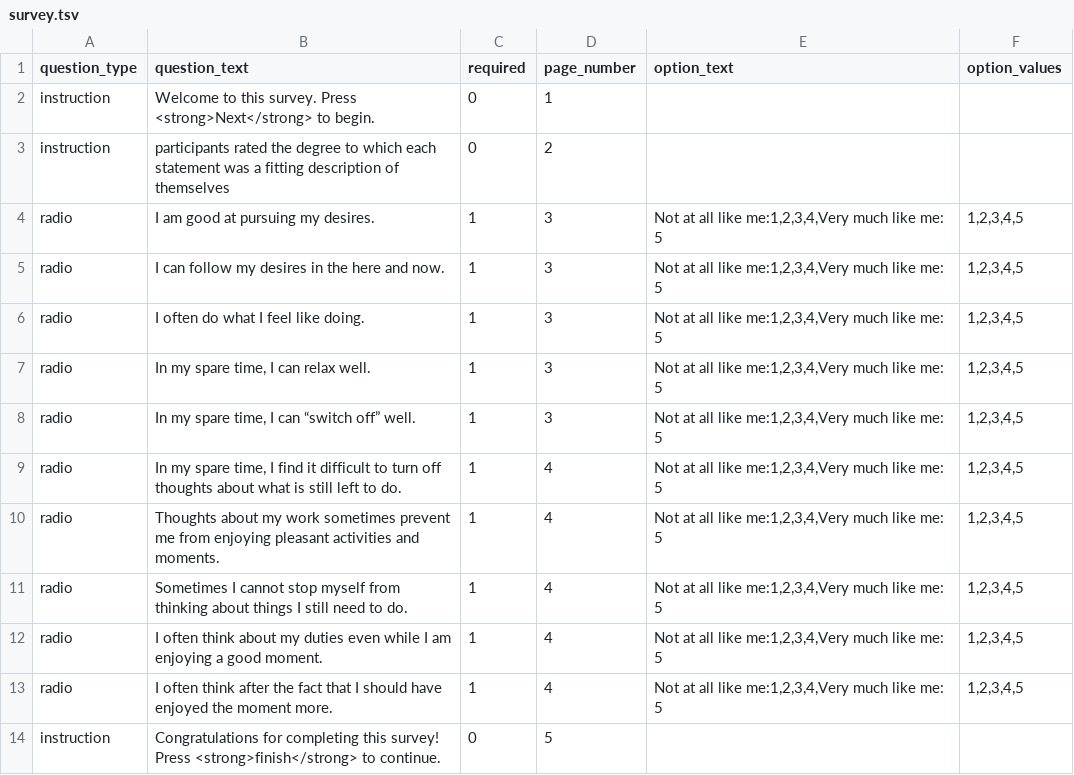
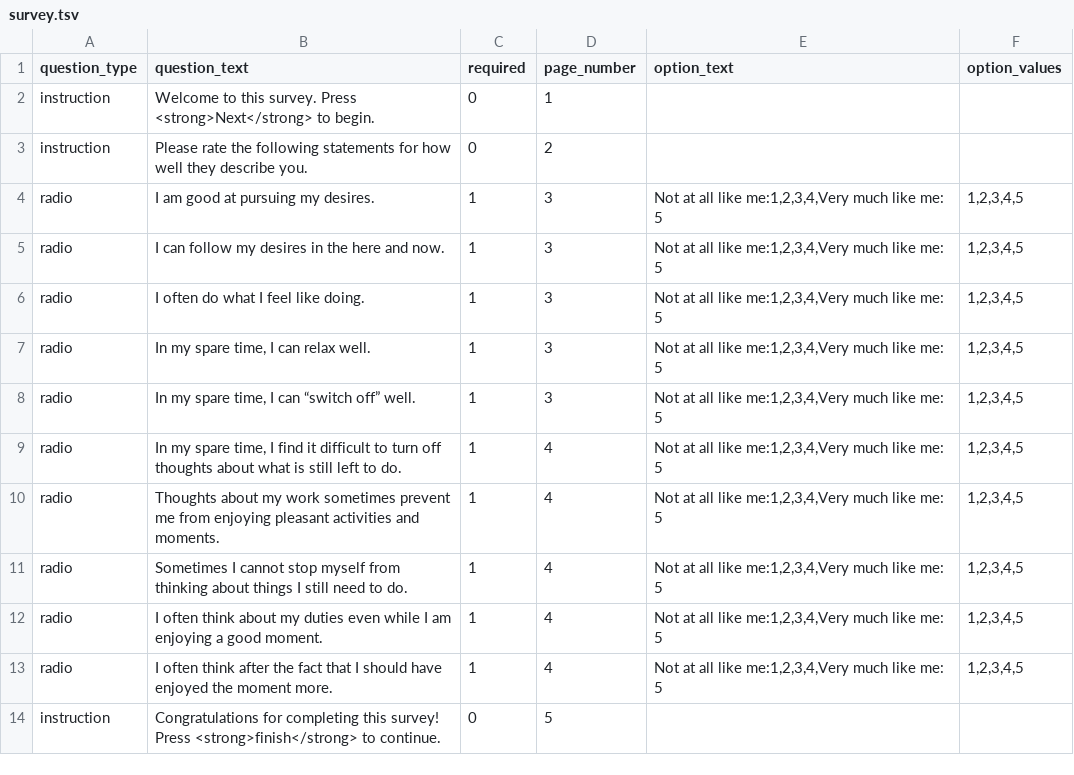
Before and after one commit to expfactory-experiments/trait-hedonic-capacity-survey, a TSV file: survey.tsv, drawn as a sheet.

```diff
--- a/survey.tsv
+++ b/survey.tsv
@@ -2,3 +2,3 @@ question_type	question_text	required	page_number	option_text	option_values
 instruction	Welcome to this survey. Press <strong>Next</strong> to begin.	0	1		
-instruction	participants rated the degree to which each statement was a fitting description of themselves	0	2		
+instruction	Please rate the following statements for how well they describe you.	0	2		
 radio	I am good at pursuing my desires.	1	3	Not at all like me:1,2,3,4,Very much like me: 5	1,2,3,4,5
```
Also changed, not shown: 1 other file.
